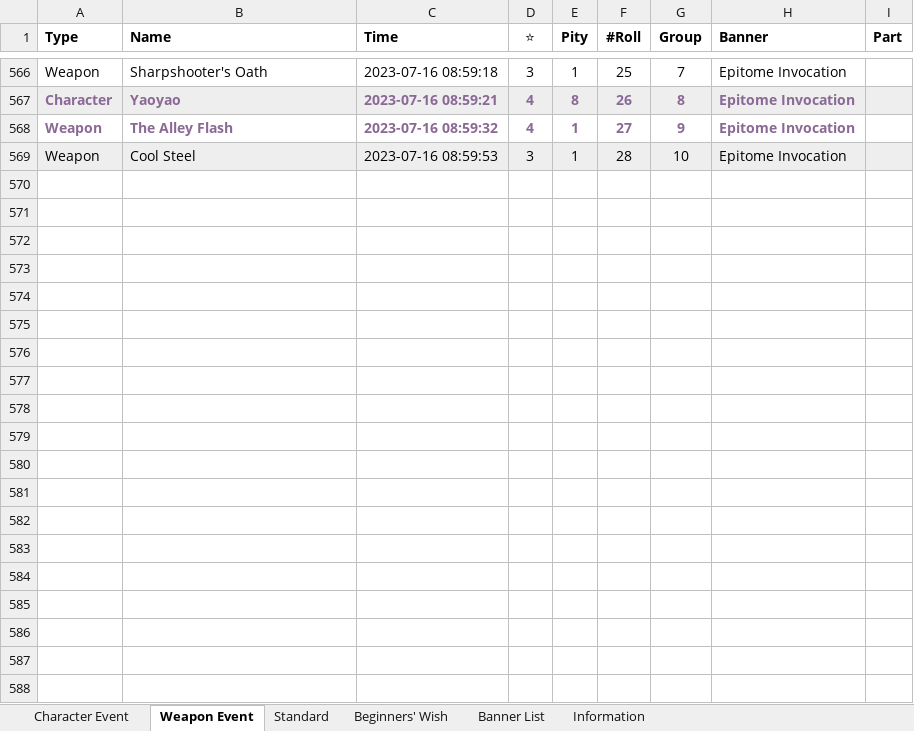
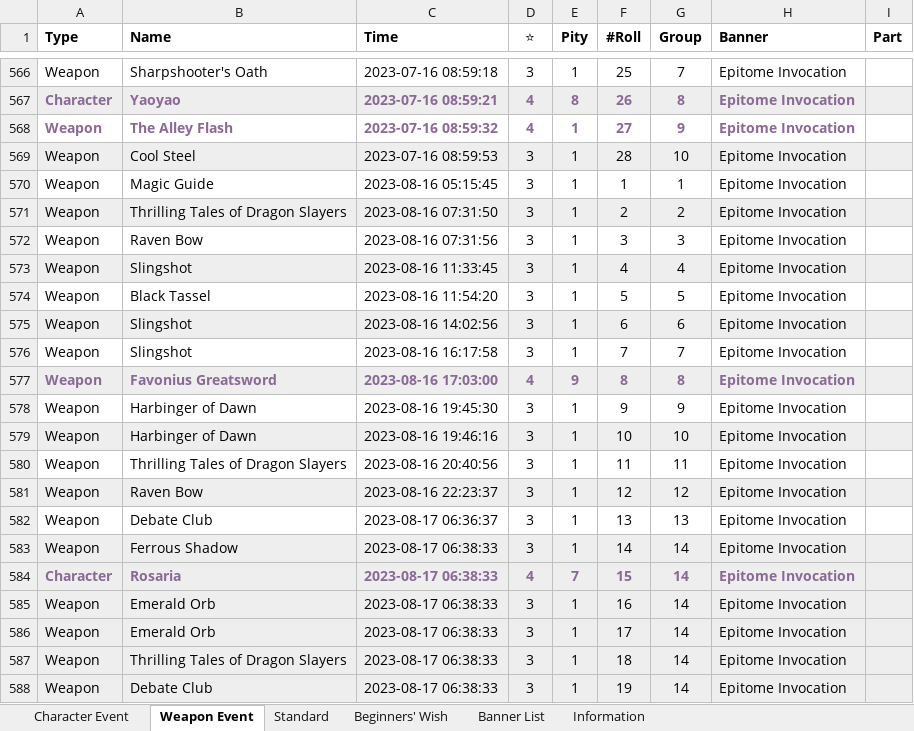
Before and after one commit to liraru/genshin-api, an Excel workbook: excel/paimonmoe_wish_history.xlsx, sheet Weapon Event, drawn as a sheet; only a part is shown, gaps mark what is left out; values as stored, in another font and other column widths than the file's, no borders; the diff covers the shown part only; the diff names each change by its address in the sheet, - before the commit and + after, or states it on an @@ line.

```diff
--- a/excel/paimonmoe_wish_history.xlsx (sheet Weapon Event)
+++ b/excel/paimonmoe_wish_history.xlsx (sheet Weapon Event)
+row 570: Weapon | Magic Guide | 2023-08-16 05:15:45 | 3 | 1 | 1 | 1 | Epitome Invocation
+row 571: Weapon | Thrilling Tales of Dragon Slayers | 2023-08-16 07:31:50 | 3 | 1 | 2 | 2 | Epitome Invocation
+row 572: Weapon | Raven Bow | 2023-08-16 07:31:56 | 3 | 1 | 3 | 3 | Epitome Invocation
+row 573: Weapon | Slingshot | 2023-08-16 11:33:45 | 3 | 1 | 4 | 4 | Epitome Invocation
+row 574: Weapon | Black Tassel | 2023-08-16 11:54:20 | 3 | 1 | 5 | 5 | Epitome Invocation
+row 575: Weapon | Slingshot | 2023-08-16 14:02:56 | 3 | 1 | 6 | 6 | Epitome Invocation
+row 576: Weapon | Slingshot | 2023-08-16 16:17:58 | 3 | 1 | 7 | 7 | Epitome Invocation
+row 577: Weapon | Favonius Greatsword | 2023-08-16 17:03:00 | 4 | 9 | 8 | 8 | Epitome Invocation
+row 578: Weapon | Harbinger of Dawn | 2023-08-16 19:45:30 | 3 | 1 | 9 | 9 | Epitome Invocation
+row 579: Weapon | Harbinger of Dawn | 2023-08-16 19:46:16 | 3 | 1 | 10 | 10 | Epitome Invocation
+row 580: Weapon | Thrilling Tales of Dragon Slayers | 2023-08-16 20:40:56 | 3 | 1 | 11 | 11 | Epitome Invocation
+row 581: Weapon | Raven Bow | 2023-08-16 22:23:37 | 3 | 1 | 12 | 12 | Epitome Invocation
+row 582: Weapon | Debate Club | 2023-08-17 06:36:37 | 3 | 1 | 13 | 13 | Epitome Invocation
+row 583: Weapon | Ferrous Shadow | 2023-08-17 06:38:33 | 3 | 1 | 14 | 14 | Epitome Invocation
+row 584: Character | Rosaria | 2023-08-17 06:38:33 | 4 | 7 | 15 | 14 | Epitome Invocation
+row 585: Weapon | Emerald Orb | 2023-08-17 06:38:33 | 3 | 1 | 16 | 14 | Epitome Invocation
+row 586: Weapon | Emerald Orb | 2023-08-17 06:38:33 | 3 | 1 | 17 | 14 | Epitome Invocation
+row 587: Weapon | Thrilling Tales of Dragon Slayers | 2023-08-17 06:38:33 | 3 | 1 | 18 | 14 | Epitome Invocation
+row 588: Weapon | Debate Club | 2023-08-17 06:38:33 | 3 | 1 | 19 | 14 | Epitome Invocation
```
Also changed, not shown: 32 added rows elsewhere in this sheet, sheet Character Event, sheet Standard, sheet Banner List, sheet Information, 3 other files.
